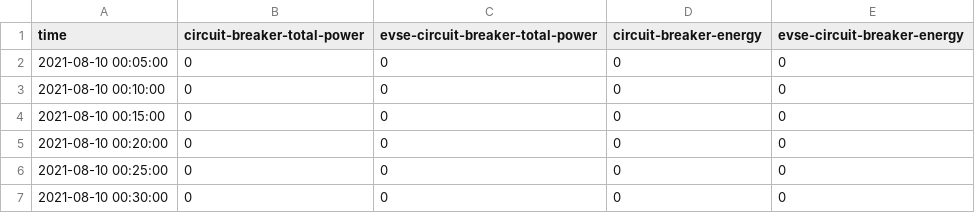
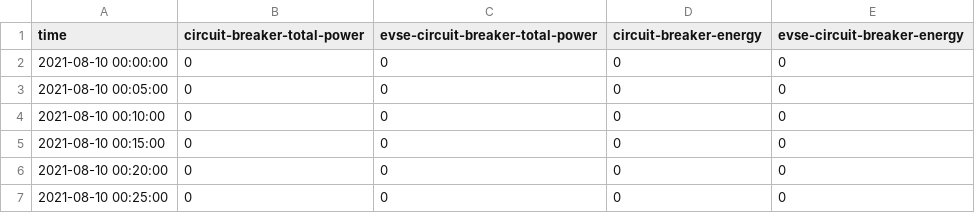
Before and after one commit to MidrarAdham/emcb-use-cases, a CSV file: Programmable_Load_Control/Data/final_logs/hpwh_logs/vp_data/hpwh_vp_loadup_emcb_closed.csv, drawn as a sheet; only a part is shown; the shorter side is filled out with more unchanged rows; the diff names each change by its address in the sheet, - before the commit and + after, or states it on an @@ line.

```diff
--- a/Programmable_Load_Control/Data/final_logs/hpwh_logs/vp_data/hpwh_vp_loadup_emcb_closed.csv
+++ b/Programmable_Load_Control/Data/final_logs/hpwh_logs/vp_data/hpwh_vp_loadup_emcb_closed.csv
+row 2: 2021-08-10 00:00:00 | 0 | 0 | 0 | 0
```
Also changed, not shown: Programmable_Load_Control/Data/final_logs/hpwh_logs/hpwh_no_loadup_emcb_open.csv, Programmable_Load_Control/Data/final_logs/hpwh_logs/vp_data/hpwh_vp_no_load_up_emcb_open.csv, 11 other files.
